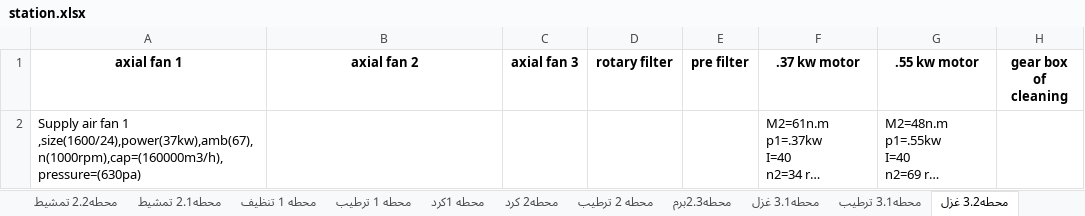
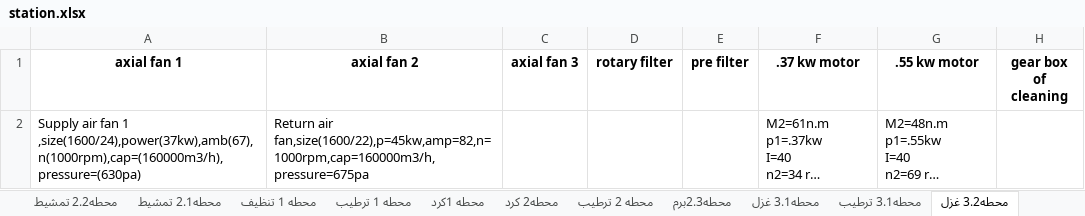
Before and after one commit to mahmedabdallh123/Maintain-luva, an Excel workbook: station.xlsx, sheet محطه3.2 غزل, drawn as a sheet; only a part is shown; long unchanged cells end in …; values as stored, in another font and other column widths than the file's, no borders; the diff names each change by its address in the sheet, - before the commit and + after, or states it on an @@ line.

Commit message:
تعديل تلقائي في شيت محطه3.2 غزل    by admin at 2025-11-13 08:25:39

```diff
--- a/station.xlsx (sheet محطه3.2 غزل)
+++ b/station.xlsx (sheet محطه3.2 غزل)
-B2 (axial fan 2): (empty)
+B2 (axial fan 2): Return air fan,size(1600/22),p=45kw,amp=82,n=1000rpm,cap=160000m3/h, pressure=675pa
```
